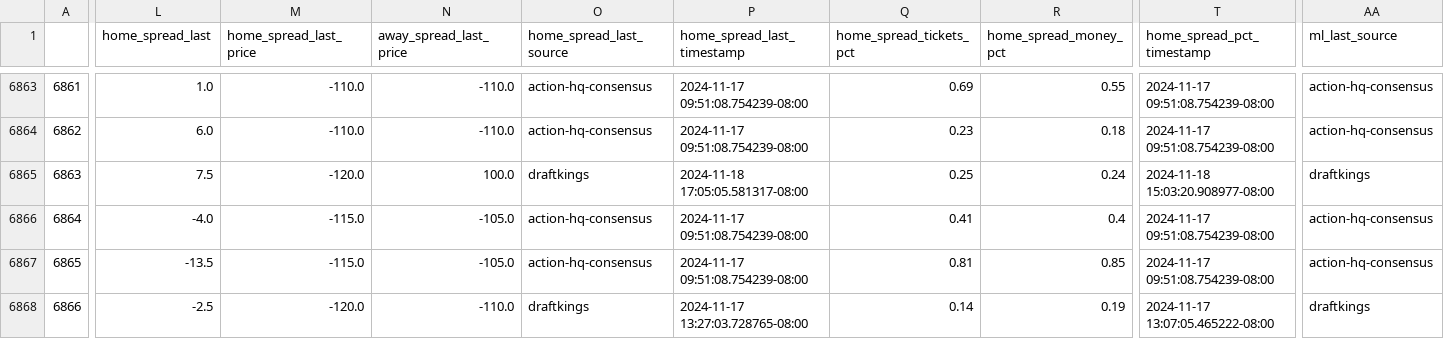
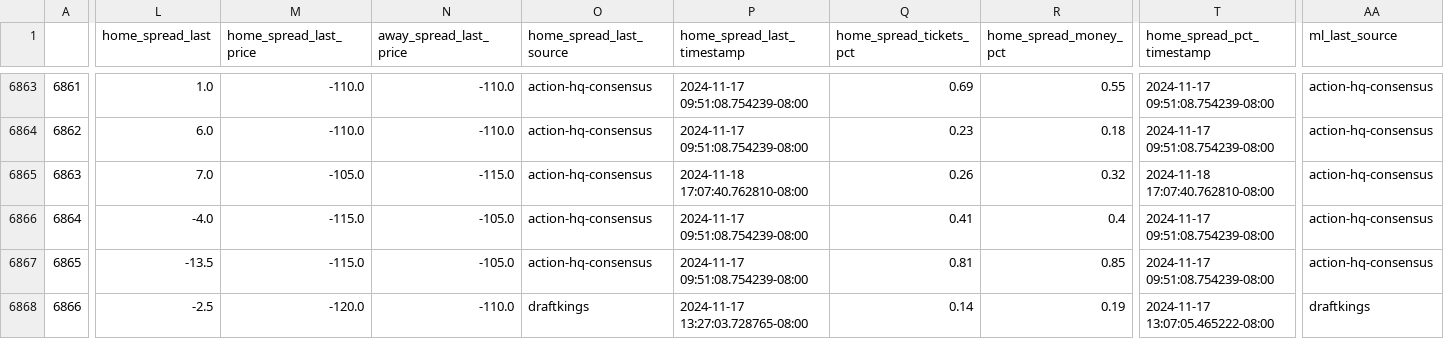
Before and after one commit to greerreNFL/nfelomarket_data, a CSV file: Data/lines.csv, drawn as a sheet; only a part is shown, gaps mark what is left out; the diff covers the shown part only; the diff names each change by its address in the sheet, - before the commit and + after, or states it on an @@ line.

```diff
--- a/Data/lines.csv
+++ b/Data/lines.csv
-L6865 (home_spread_last): 7.5
+L6865 (home_spread_last): 7.0
-M6865 (home_spread_last_price): -120.0
+M6865 (home_spread_last_price): -105.0
-N6865 (away_spread_last_price): 100.0
+N6865 (away_spread_last_price): -115.0
-O6865 (home_spread_last_source): draftkings
+O6865 (home_spread_last_source): action-hq-consensus
-P6865 (home_spread_last_timestamp): 2024-11-18 17:05:05.581317-08:00
+P6865 (home_spread_last_timestamp): 2024-11-18 17:07:40.762810-08:00
-Q6865 (home_spread_tickets_pct): 0.25
+Q6865 (home_spread_tickets_pct): 0.26
-R6865 (home_spread_money_pct): 0.24
+R6865 (home_spread_money_pct): 0.32
-T6865 (home_spread_pct_timestamp): 2024-11-18 15:03:20.908977-08:00
+T6865 (home_spread_pct_timestamp): 2024-11-18 17:07:40.762810-08:00
-AA6865 (ml_last_source): draftkings
+AA6865 (ml_last_source): action-hq-consensus
```
Also changed, not shown: 5 edited cells elsewhere in this file.
